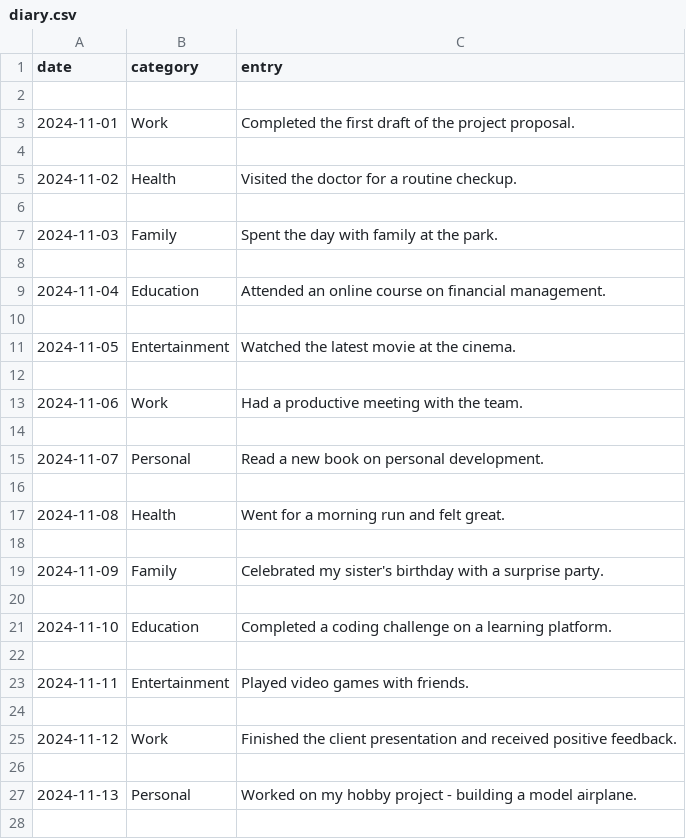
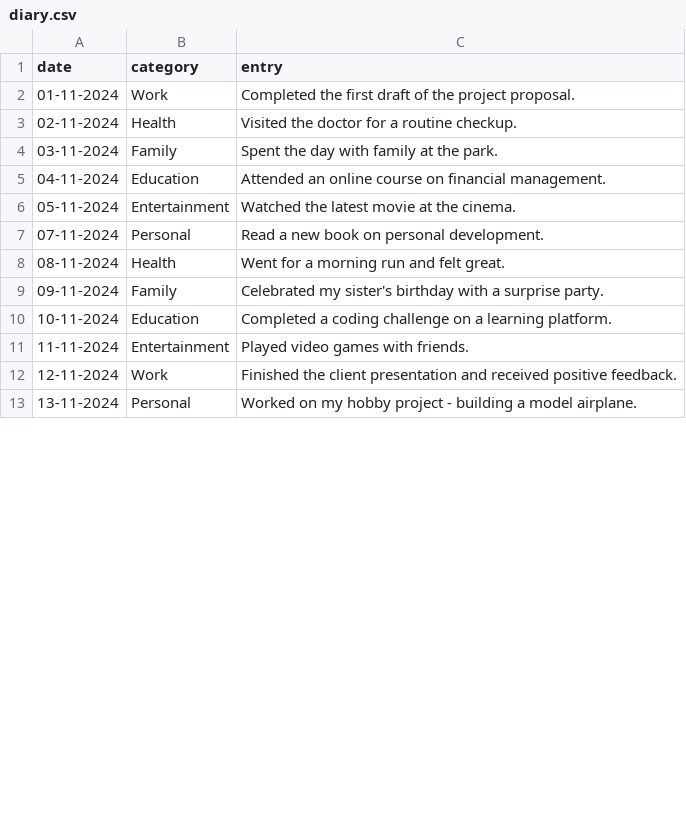
Before and after one commit to Pro-Algorythm/Finance-Manager, a CSV file: sample/diary.csv, drawn as a sheet; only a part is shown; the diff covers the shown part only.

Commit message:
modified:   main.py 	modified:   sample/diary.csv 	modified:   sample/finance.csv

```diff
--- a/sample/diary.csv
+++ b/sample/diary.csv
@@ -1,28 +1,13 @@
 date,category,entry
-
-2024-11-01,Work,Completed the first draft of the project proposal.
-
-2024-11-02,Health,Visited the doctor for a routine checkup.
-
-2024-11-03,Family,Spent the day with family at the park.
-
-2024-11-04,Education,Attended an online course on financial management.
-
-2024-11-05,Entertainment,Watched the latest movie at the cinema.
-
-2024-11-06,Work,Had a productive meeting with the team.
-
-2024-11-07,Personal,Read a new book on personal development.
-
-2024-11-08,Health,Went for a morning run and felt great.
-
-2024-11-09,Family,Celebrated my sister's birthday with a surprise party.
-
-2024-11-10,Education,Completed a coding challenge on a learning platform.
-
-2024-11-11,Entertainment,Played video games with friends.
-
-2024-11-12,Work,Finished the client presentation and received positive feedback.
-
-2024-11-13,Personal,Worked on my hobby project - building a model airplane.
-
+01-11-2024,Work,Completed the first draft of the project proposal.
+02-11-2024,Health,Visited the doctor for a routine checkup.
+03-11-2024,Family,Spent the day with family at the park.
+04-11-2024,Education,Attended an online course on financial management.
+05-11-2024,Entertainment,Watched the latest movie at the cinema.
+07-11-2024,Personal,Read a new book on personal development.
+08-11-2024,Health,Went for a morning run and felt great.
+09-11-2024,Family,Celebrated my sister's birthday with a surprise party.
+10-11-2024,Education,Completed a coding challenge on a learning platform.
+11-11-2024,Entertainment,Played video games with friends.
+12-11-2024,Work,Finished the client presentation and received positive feedback.
+13-11-2024,Personal,Worked on my hobby project - building a model airplane.
```
Also changed, not shown: 1 added row and 1 edited cell elsewhere in this file, sample/finance.csv, 1 other file.
